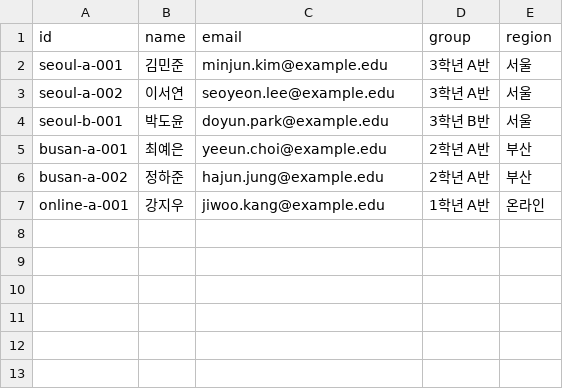
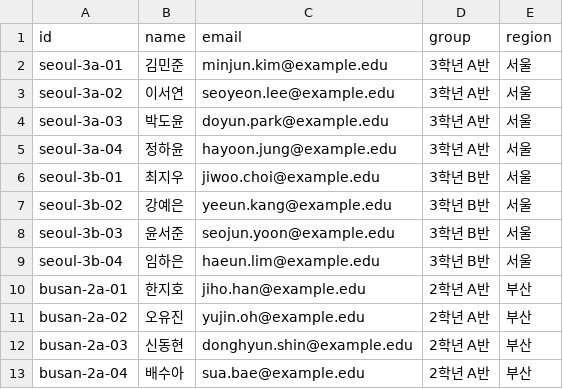
Before and after one commit to Muuuuoouuun/omr_maker, a CSV file: examples/student-roster.csv, drawn as a sheet.

```diff
--- a/examples/student-roster.csv
+++ b/examples/student-roster.csv
@@ -1,7 +1,13 @@
 id,name,email,group,region
-seoul-a-001,김민준,minjun.kim@example.edu,3학년 A반,서울
-seoul-a-002,이서연,seoyeon.lee@example.edu,3학년 A반,서울
-seoul-b-001,박도윤,doyun.park@example.edu,3학년 B반,서울
-busan-a-001,최예은,yeeun.choi@example.edu,2학년 A반,부산
-busan-a-002,정하준,hajun.jung@example.edu,2학년 A반,부산
-online-a-001,강지우,jiwoo.kang@example.edu,1학년 A반,온라인
+seoul-3a-01,김민준,minjun.kim@example.edu,3학년 A반,서울
+seoul-3a-02,이서연,seoyeon.lee@example.edu,3학년 A반,서울
+seoul-3a-03,박도윤,doyun.park@example.edu,3학년 A반,서울
+seoul-3a-04,정하윤,hayoon.jung@example.edu,3학년 A반,서울
+seoul-3b-01,최지우,jiwoo.choi@example.edu,3학년 B반,서울
+seoul-3b-02,강예은,yeeun.kang@example.edu,3학년 B반,서울
+seoul-3b-03,윤서준,seojun.yoon@example.edu,3학년 B반,서울
+seoul-3b-04,임하은,haeun.lim@example.edu,3학년 B반,서울
+busan-2a-01,한지호,jiho.han@example.edu,2학년 A반,부산
+busan-2a-02,오유진,yujin.oh@example.edu,2학년 A반,부산
+busan-2a-03,신동현,donghyun.shin@example.edu,2학년 A반,부산
+busan-2a-04,배수아,sua.bae@example.edu,2학년 A반,부산
```
Also changed, not shown: 5 other files.
